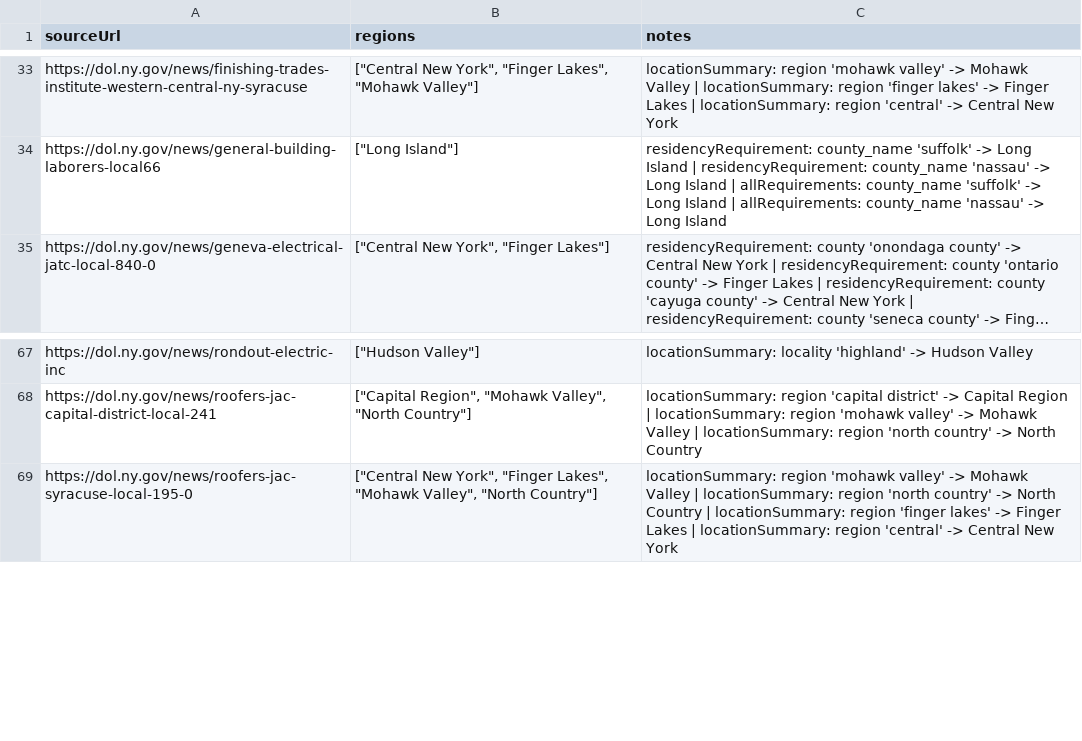
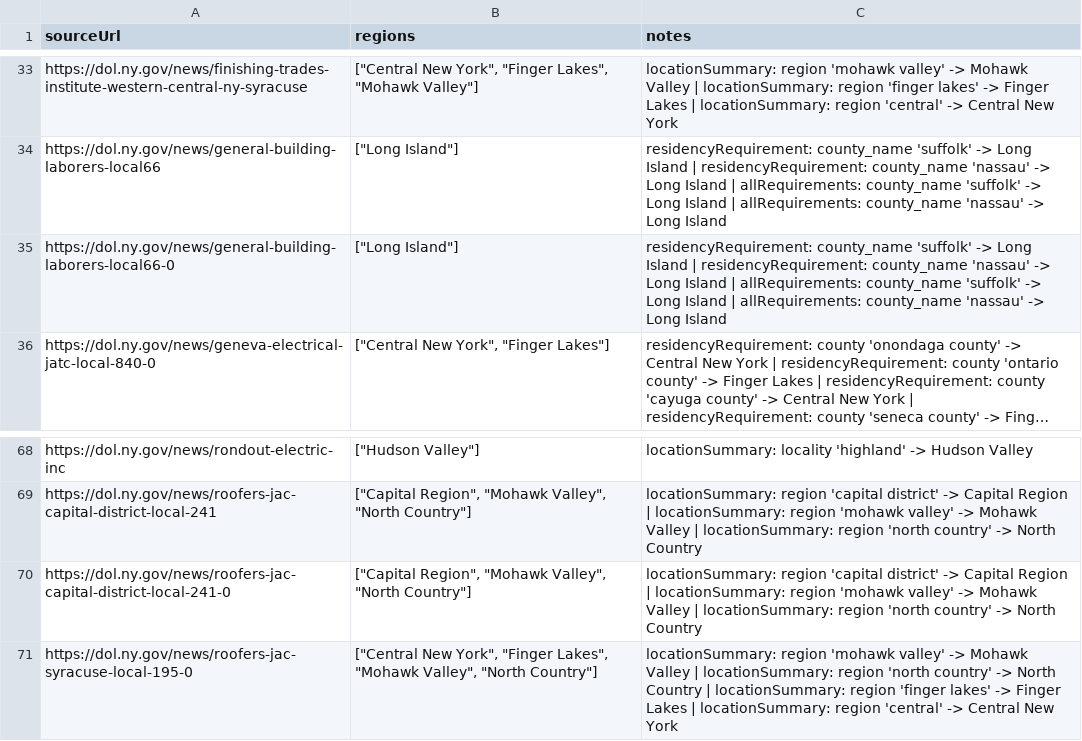
Before and after one commit to NASWA-OpenUI/naswa-apprenticeship-crawler, a CSV file: data/locations/posting_regions.csv, drawn as a sheet; only a part is shown, gaps mark what is left out; long unchanged cells end in …; the diff names each change by its address in the sheet, - before the commit and + after, or states it on an @@ line.

```diff
--- a/data/locations/posting_regions.csv
+++ b/data/locations/posting_regions.csv
+row 35: https://dol.ny.gov/news/general-building-laborers-local66-0 | ["Long Island"] | residencyRequirement: county_name 'suffolk' -> Long Island | residencyRequirement: county_name 'nassau' -> Long Island | allRequirements: county_name 'suffolk' -> Long Island | allRequirements: county_name 'nassau' -> Long Island
+row 70: https://dol.ny.gov/news/roofers-jac-capital-district-local-241-0 | ["Capital Region", "Mohawk Valley", "North Country"] | locationSummary: region 'capital district' -> Capital Region | locationSummary: region 'mohawk valley' -> Mohawk Valley | locationSummary: region 'north country' -> North Country
```
Also changed, not shown: csv/apprenticeship-announcements.csv, job-descriptions/job-descriptions-postings.csv, 2 other files.
